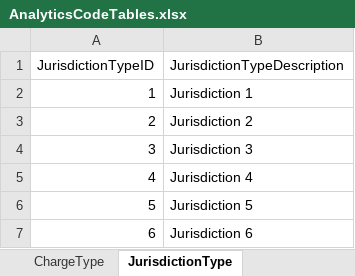
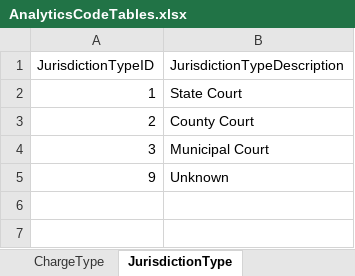
Before and after one commit to ojbc/analytics, an Excel workbook: booking-jail/r-load/AnalyticsCodeTables.xlsx, sheet JurisdictionType, drawn as a sheet; values as stored, in another font and other column widths than the file's, no borders; removed rows and columns are numbered as before the commit, all else as after; the diff names each change by its address in the sheet, - before the commit and + after, or states it on an @@ line.

```diff
--- a/booking-jail/r-load/AnalyticsCodeTables.xlsx (sheet JurisdictionType)
+++ b/booking-jail/r-load/AnalyticsCodeTables.xlsx (sheet JurisdictionType)
-B2 (JurisdictionTypeDescription): Jurisdiction 1
+B2 (JurisdictionTypeDescription): State Court
-B3 (JurisdictionTypeDescription): Jurisdiction 2
+B3 (JurisdictionTypeDescription): County Court
-B4 (JurisdictionTypeDescription): Jurisdiction 3
+B4 (JurisdictionTypeDescription): Municipal Court
-row 5: 4 | Jurisdiction 4
-row 6: 5 | Jurisdiction 5
-row 7: 6 | Jurisdiction 6
+row 5: 9 | Unknown
```
Also changed, not shown: sheet LanguageType, sheet ChargeType, sheet IncomeLevelType, sheet AgencyType, sheet EducationLevelType, sheet PopulationType, 1 more sheet.
